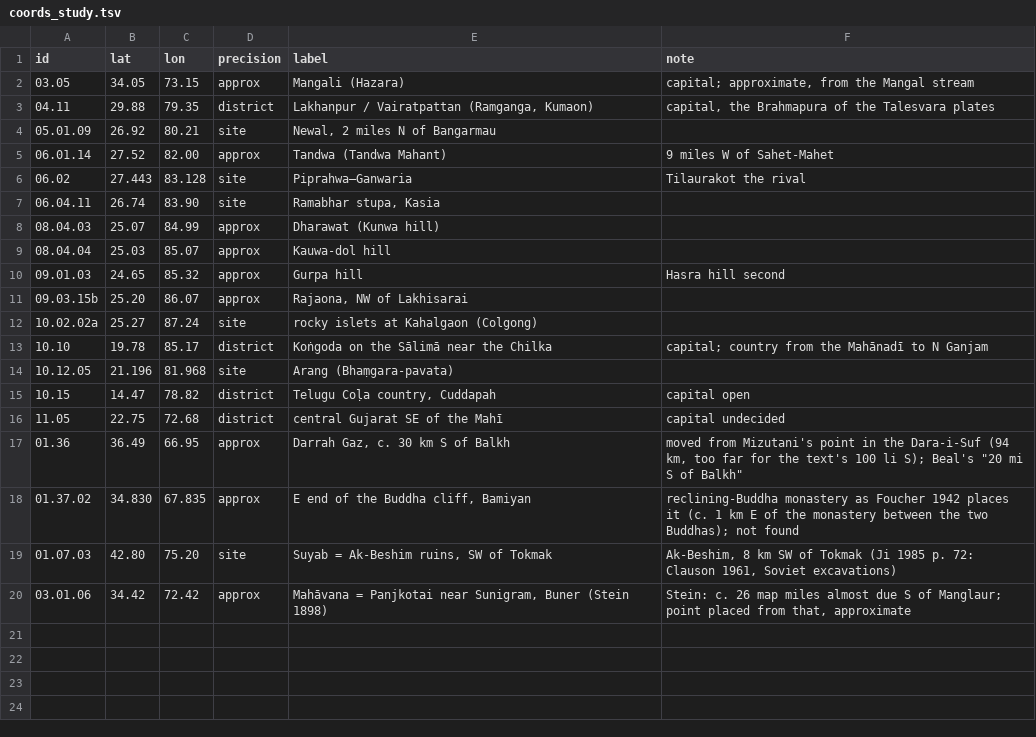
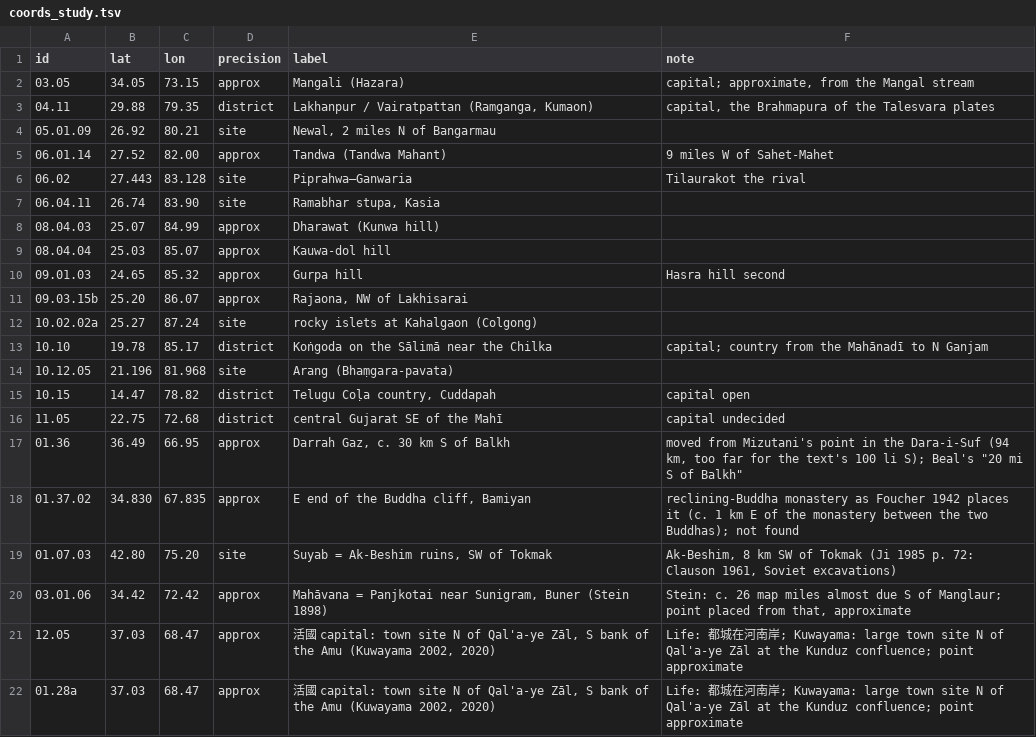
Before and after one commit to kengoharimoto/xuanzang-places, a TSV file: data/coords_study.tsv, drawn as a sheet.

```diff
--- a/data/coords_study.tsv
+++ b/data/coords_study.tsv
@@ -20 +20,3 @@ id	lat	lon	precision	label	note
 03.01.06	34.42	72.42	approx	Mahāvana = Panjkotai near Sunigram, Buner (Stein 1898)	Stein: c. 26 map miles almost due S of Manglaur; point placed from that, approximate
+12.05	37.03	68.47	approx	活國 capital: town site N of Qal'a-ye Zāl, S bank of the Amu (Kuwayama 2002, 2020)	Life: 都城在河南岸; Kuwayama: large town site N of Qal'a-ye Zāl at the Kunduz confluence; point approximate
+01.28a	37.03	68.47	approx	活國 capital: town site N of Qal'a-ye Zāl, S bank of the Amu (Kuwayama 2002, 2020)	Life: 都城在河南岸; Kuwayama: large town site N of Qal'a-ye Zāl at the Kunduz confluence; point approximate
```
Also changed, not shown: data/notes/updates_01-12.tsv, data/study_view.tsv, 6 other files.
